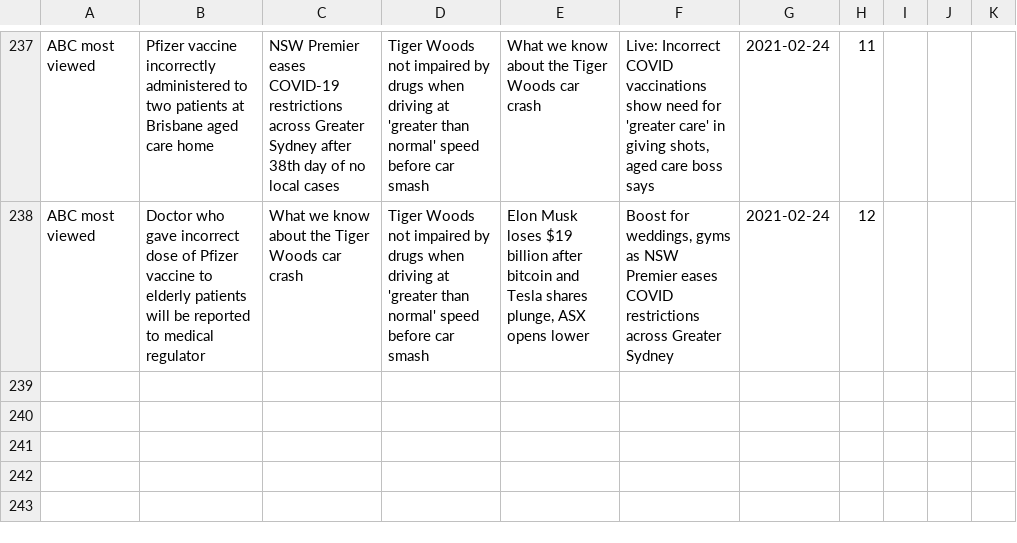
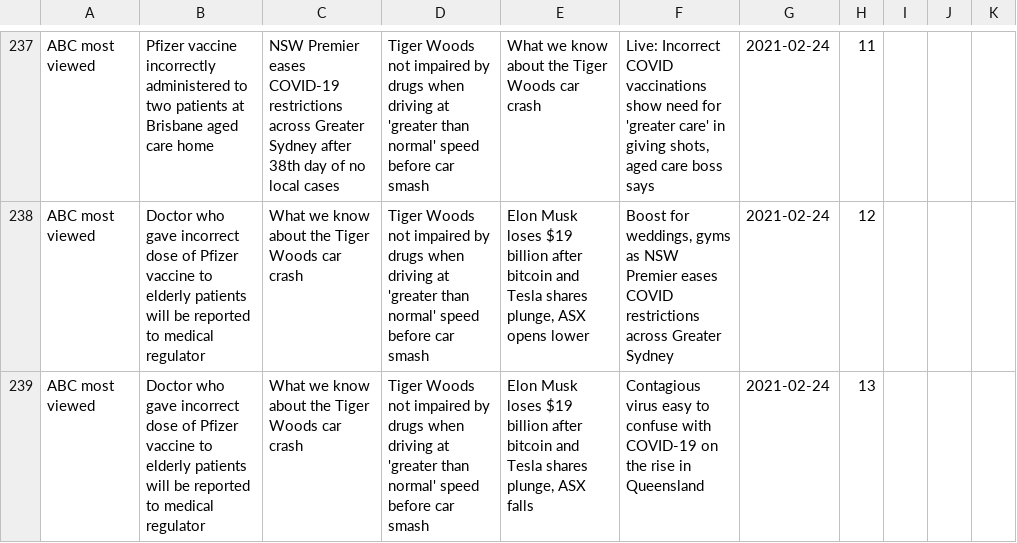
Before and after one commit to joshnicholas/trends, a CSV file: data/abc_pop.csv, drawn as a sheet; only a part is shown, gaps mark what is left out; the diff names each change by its address in the sheet, - before the commit and + after, or states it on an @@ line.

Commit message:
Latest data: Wed Feb 24 03:33:24 UTC 2021

```diff
--- a/data/abc_pop.csv
+++ b/data/abc_pop.csv
+row 239: ABC most viewed | Doctor who gave incorrect dose of Pfizer vaccine to elderly patients will be reported to medical regulator | What we know about the Tiger Woods car crash | Tiger Woods not impaired by drugs when driving at 'greater than normal' speed before car smash | Elon Musk loses $19 billion after bitcoin and Tesla shares plunge, ASX falls | Contagious virus easy to confuse with COVID-19 on the rise in Queensland | 2021-02-24 | 13
```
